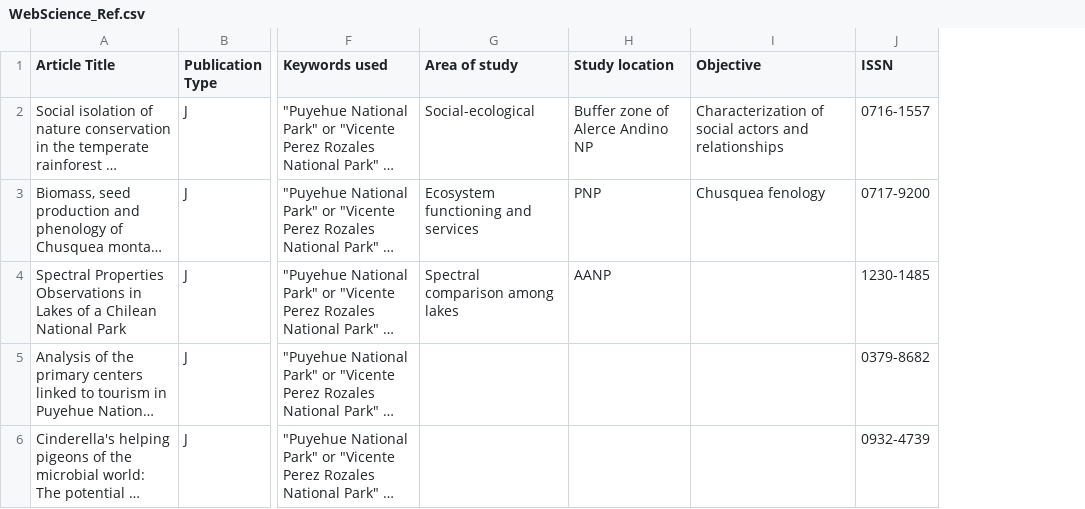
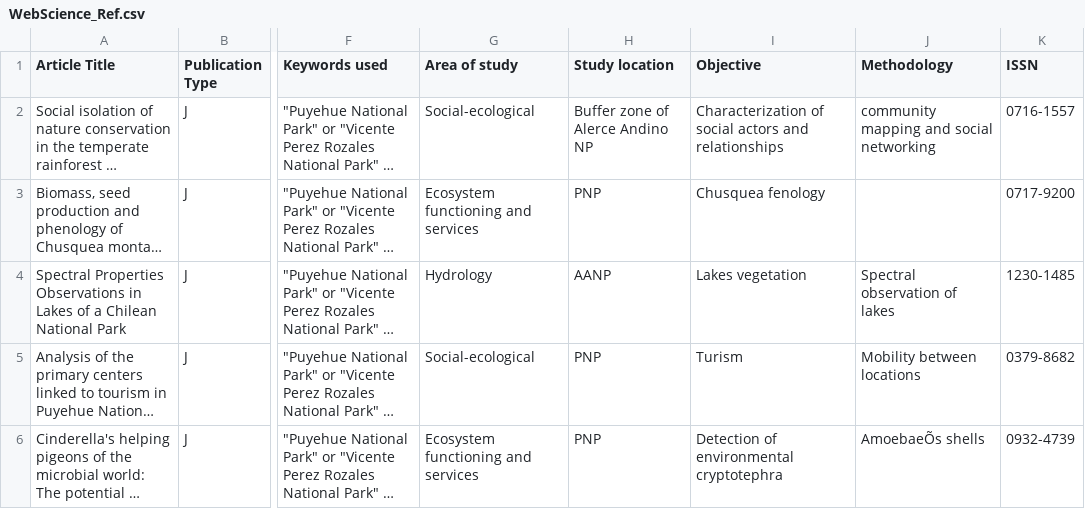
Before and after one commit to GiorgiaGraells/Review_LosLagos, a CSV file: WebScience_Ref.csv, drawn as a sheet; only a part is shown, gaps mark what is left out; long unchanged cells end in …; the diff covers the shown part only; the diff names each change by its address in the sheet, - before the commit and + after, or states it on an @@ line.

```diff
--- a/WebScience_Ref.csv
+++ b/WebScience_Ref.csv
+column J (Methodology), rows 2-6: community mapping and social networking |  | Spectral observation of lakes | Mobility between locations | AmoebaeÕs shells
-G4 (Area of study): Spectral comparison among lakes
+G4 (Area of study): Hydrology
-I4 (Objective): (empty)
+I4 (Objective): Lakes vegetation
-G5 (Area of study): (empty)
+G5 (Area of study): Social-ecological
-H5:H6 (Study location): (empty)
+H5:H6 (Study location): PNP
-I5 (Objective): (empty)
+I5 (Objective): Turism
-G6 (Area of study): (empty)
+G6 (Area of study): Ecosystem functioning and services
-I6 (Objective): (empty)
+I6 (Objective): Detection of environmental cryptotephra
```
Also changed, not shown: 1 removed row and 36 edited cells elsewhere in this file, 2 other files.
